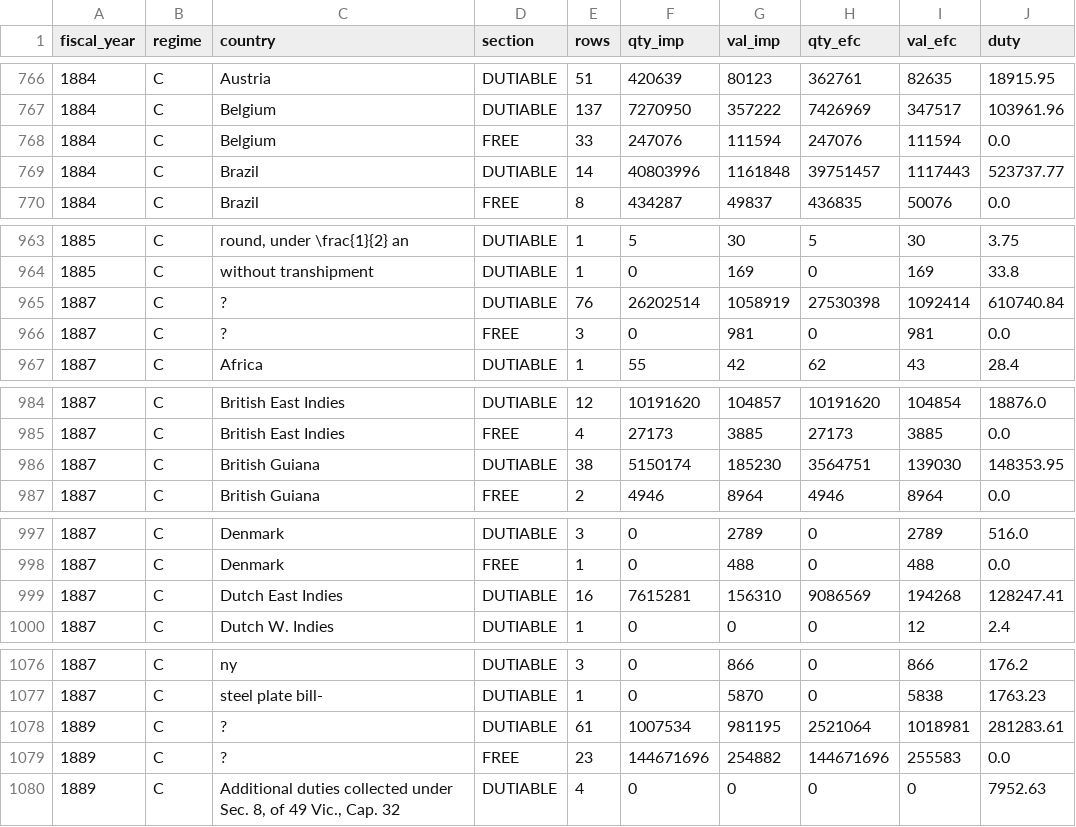
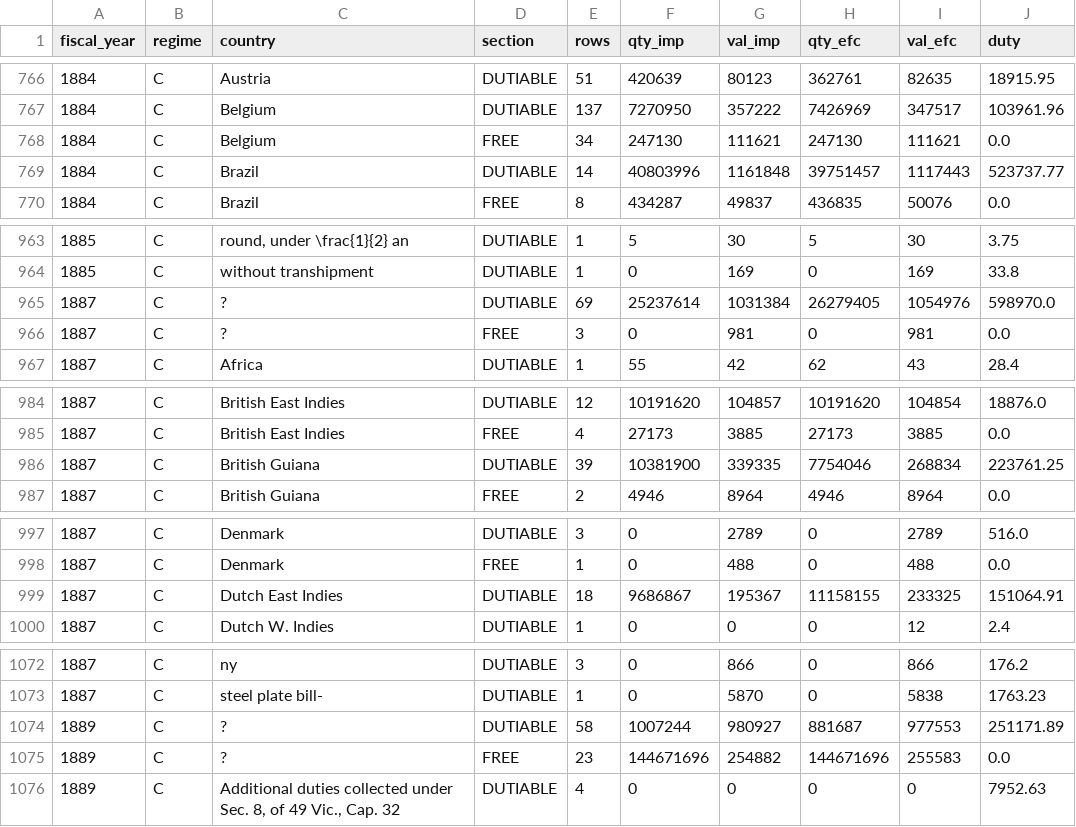
Before and after one commit to jburnford/uk-trade-db, a CSV file: exports/canada_imports_country_year.csv, drawn as a sheet; only a part is shown, gaps mark what is left out; the diff covers the shown part only.

```diff
--- a/exports/canada_imports_country_year.csv
+++ b/exports/canada_imports_country_year.csv
@@ -767,3 +767,3 @@ fiscal_year,regime,country,section,rows,qty_imp,val_imp,qty_efc,val_efc,duty
 1884,C,Belgium,DUTIABLE,137,7270950,357222,7426969,347517,103961.96
-1884,C,Belgium,FREE,33,247076,111594,247076,111594,0.0
+1884,C,Belgium,FREE,34,247130,111621,247130,111621,0.0
 1884,C,Brazil,DUTIABLE,14,40803996,1161848,39751457,1117443,523737.77
@@ -964,3 +964,3 @@ fiscal_year,regime,country,section,rows,qty_imp,val_imp,qty_efc,val_efc,duty
 1885,C,without transhipment,DUTIABLE,1,0,169,0,169,33.8
-1887,C,?,DUTIABLE,76,26202514,1058919,27530398,1092414,610740.84
+1887,C,?,DUTIABLE,69,25237614,1031384,26279405,1054976,598970.0
 1887,C,?,FREE,3,0,981,0,981,0.0
@@ -985,3 +985,3 @@ fiscal_year,regime,country,section,rows,qty_imp,val_imp,qty_efc,val_efc,duty
 1887,C,British East Indies,FREE,4,27173,3885,27173,3885,0.0
-1887,C,British Guiana,DUTIABLE,38,5150174,185230,3564751,139030,148353.95
+1887,C,British Guiana,DUTIABLE,39,10381900,339335,7754046,268834,223761.25
 1887,C,British Guiana,FREE,2,4946,8964,4946,8964,0.0
@@ -998,3 +998,3 @@ fiscal_year,regime,country,section,rows,qty_imp,val_imp,qty_efc,val_efc,duty
 1887,C,Denmark,FREE,1,0,488,0,488,0.0
-1887,C,Dutch East Indies,DUTIABLE,16,7615281,156310,9086569,194268,128247.41
+1887,C,Dutch East Indies,DUTIABLE,18,9686867,195367,11158155,233325,151064.91
 1887,C,Dutch W. Indies,DUTIABLE,1,0,0,0,12,2.4
@@ -1077,3 +1073,3 @@ fiscal_year,regime,country,section,rows,qty_imp,val_imp,qty_efc,val_efc,duty
 1887,C,steel plate bill-,DUTIABLE,1,0,5870,0,5838,1763.23
-1889,C,?,DUTIABLE,61,1007534,981195,2521064,1018981,281283.61
+1889,C,?,DUTIABLE,58,1007244,980927,881687,977553,251171.89
 1889,C,?,FREE,23,144671696,254882,144671696,255583,0.0
```
Also changed, not shown: 7 removed rows and 39 edited cells elsewhere in this file, 5 other files.
